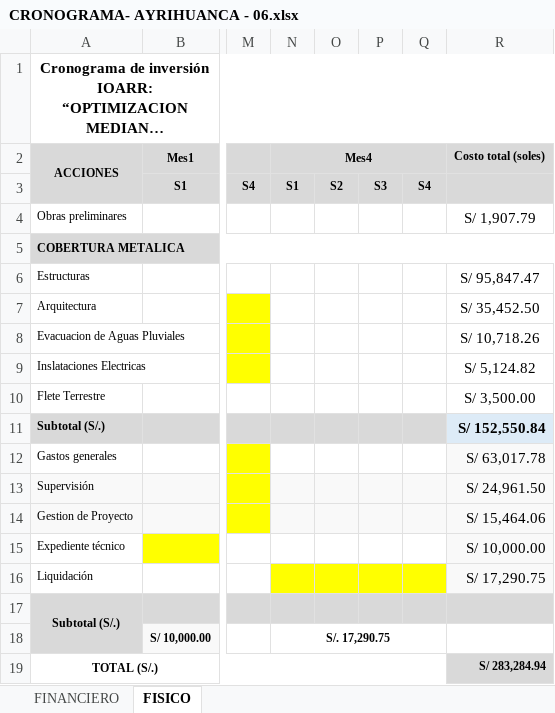
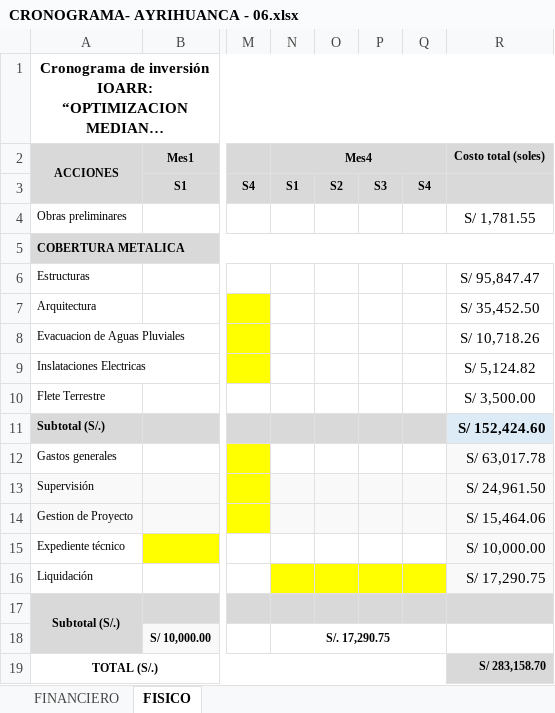
Before and after one commit to ORFEI-GRAP/IOARR0006, an Excel workbook: 9.0 CRONOGRAMA/CRONOGRAMA- AYRIHUANCA - 06.xlsx, sheet FISICO, drawn as a sheet; only a part is shown, gaps mark what is left out; long unchanged cells end in …; values as stored, in another font and other column widths than the file's, no borders; charts and pictures not drawn; the diff names each change by its address in the sheet, - before the commit and + after, or states it on an @@ line.

```diff
--- a/9.0 CRONOGRAMA/CRONOGRAMA- AYRIHUANCA - 06.xlsx (sheet FISICO)
+++ b/9.0 CRONOGRAMA/CRONOGRAMA- AYRIHUANCA - 06.xlsx (sheet FISICO)
-R4 (Costo total (soles)): S/ 1,907.79
+R4 (Costo total (soles)): S/ 1,781.55
-R11 (Costo total (soles)): S/ 152,550.84
+R11 (Costo total (soles)): S/ 152,424.60
-R19 (Costo total (soles)): S/ 283,284.94
+R19 (Costo total (soles)): S/ 283,158.70
```
Also changed, not shown: charts or pictures, 7.0 DESAGREGADO DE GASTOS/GG-SS-LL-GP - AYRIHUANCA - 06.xlsm, 5 other files.
